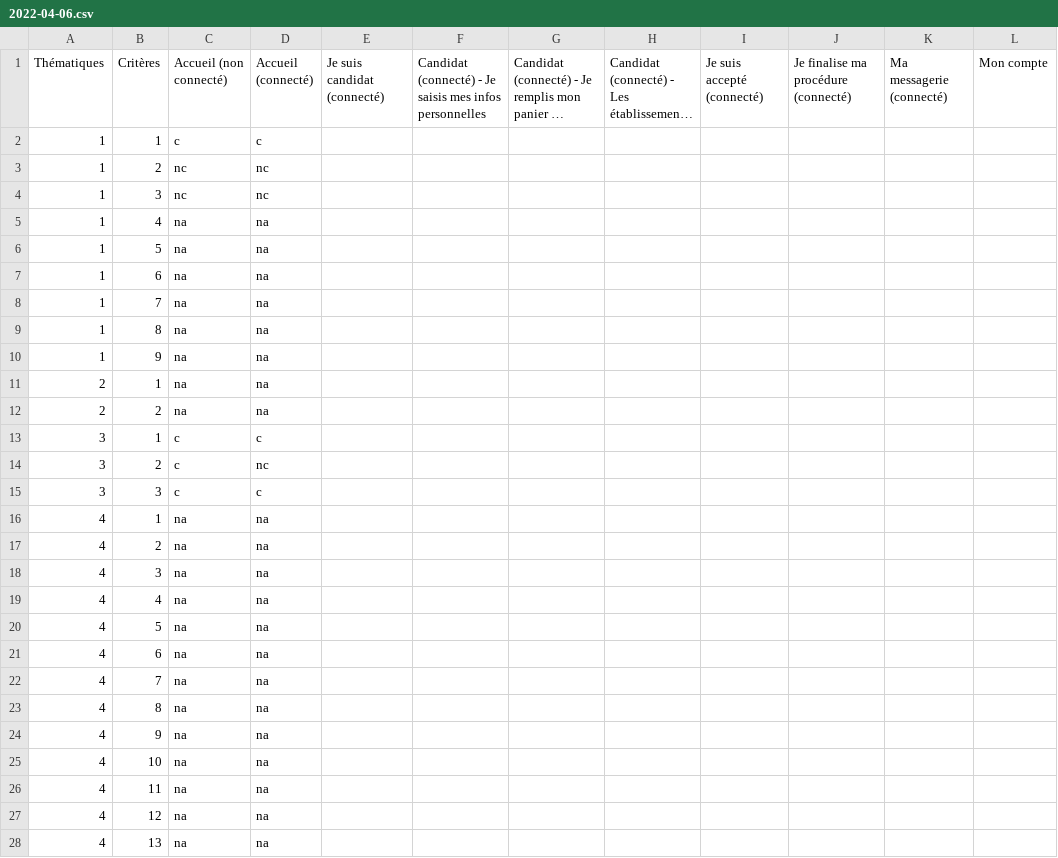
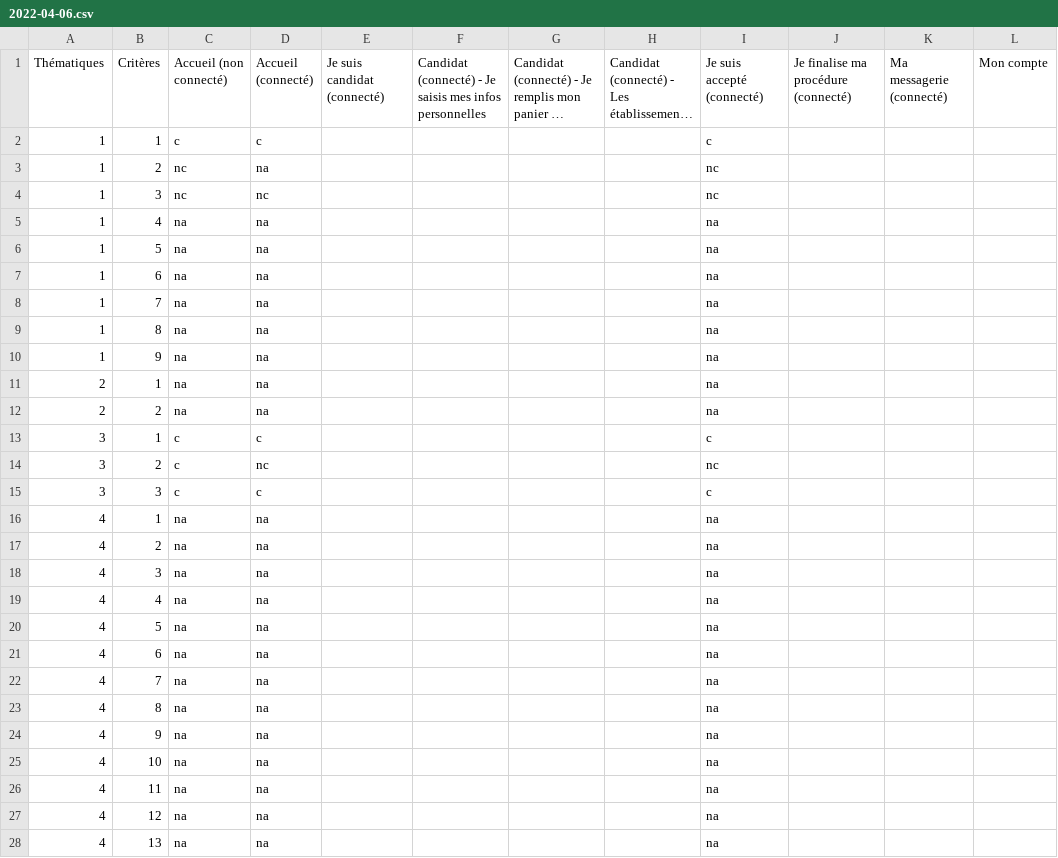
Before and after one commit to DISIC/dsn-audits-dgm, a CSV file: content/audits/1630/accessibility/2022-04-06.csv, drawn as a sheet; only a part is shown; long unchanged cells end in …; the diff covers the shown part only; the diff names each change by its address in the sheet, - before the commit and + after, or states it on an @@ line.

Commit message:
update csv

```diff
--- a/content/audits/1630/accessibility/2022-04-06.csv
+++ b/content/audits/1630/accessibility/2022-04-06.csv
-I2 (Je suis accepté (connecté)): (empty)
+I2 (Je suis accepté (connecté)): c
-D3 (Accueil (connecté)): nc
+D3 (Accueil (connecté)): na
-I3:I4 (Je suis accepté (connecté)): (empty)
+I3:I4 (Je suis accepté (connecté)): nc
-I5:I12 (Je suis accepté (connecté)): (empty)
+I5:I12 (Je suis accepté (connecté)): na
-I13 (Je suis accepté (connecté)): (empty)
+I13 (Je suis accepté (connecté)): c
-I14 (Je suis accepté (connecté)): (empty)
+I14 (Je suis accepté (connecté)): nc
-I15 (Je suis accepté (connecté)): (empty)
+I15 (Je suis accepté (connecté)): c
-I16:I28 (Je suis accepté (connecté)): (empty)
+I16:I28 (Je suis accepté (connecté)): na
```
Also changed, not shown: 82 edited cells elsewhere in this file.
